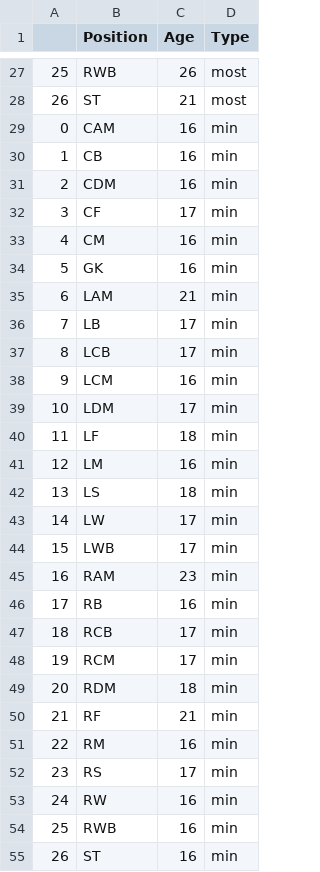
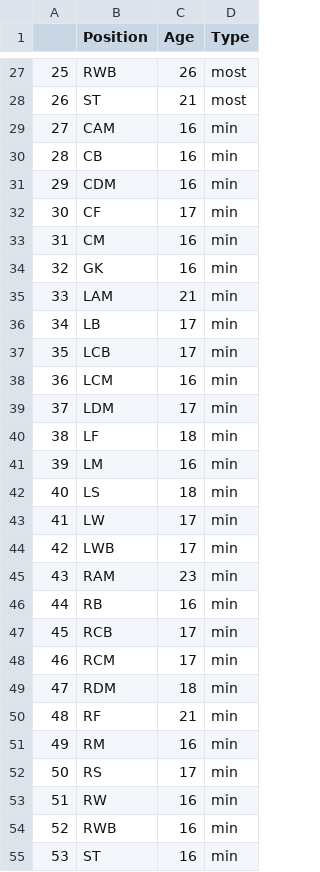
Before and after one commit to euyangchai/dataviz, a CSV file: datavis2/fifa_position_age.csv, drawn as a sheet; only a part is shown, gaps mark what is left out; the diff covers the shown part only.

Commit message:
Add files via upload

```diff
--- a/datavis2/fifa_position_age.csv
+++ b/datavis2/fifa_position_age.csv
@@ -28,28 +28,28 @@
 26,ST,21,most
-0,CAM,16,min
-1,CB,16,min
-2,CDM,16,min
-3,CF,17,min
-4,CM,16,min
-5,GK,16,min
-6,LAM,21,min
-7,LB,17,min
-8,LCB,17,min
-9,LCM,16,min
-10,LDM,17,min
-11,LF,18,min
-12,LM,16,min
-13,LS,18,min
-14,LW,17,min
-15,LWB,17,min
-16,RAM,23,min
-17,RB,16,min
-18,RCB,17,min
-19,RCM,17,min
-20,RDM,18,min
-21,RF,21,min
-22,RM,16,min
-23,RS,17,min
-24,RW,16,min
-25,RWB,16,min
-26,ST,16,min
+27,CAM,16,min
+28,CB,16,min
+29,CDM,16,min
+30,CF,17,min
+31,CM,16,min
+32,GK,16,min
+33,LAM,21,min
+34,LB,17,min
+35,LCB,17,min
+36,LCM,16,min
+37,LDM,17,min
+38,LF,18,min
+39,LM,16,min
+40,LS,18,min
+41,LW,17,min
+42,LWB,17,min
+43,RAM,23,min
+44,RB,16,min
+45,RCB,17,min
+46,RCM,17,min
+47,RDM,18,min
+48,RF,21,min
+49,RM,16,min
+50,RS,17,min
+51,RW,16,min
+52,RWB,16,min
+53,ST,16,min
```
Also changed, not shown: 27 edited cells elsewhere in this file.
